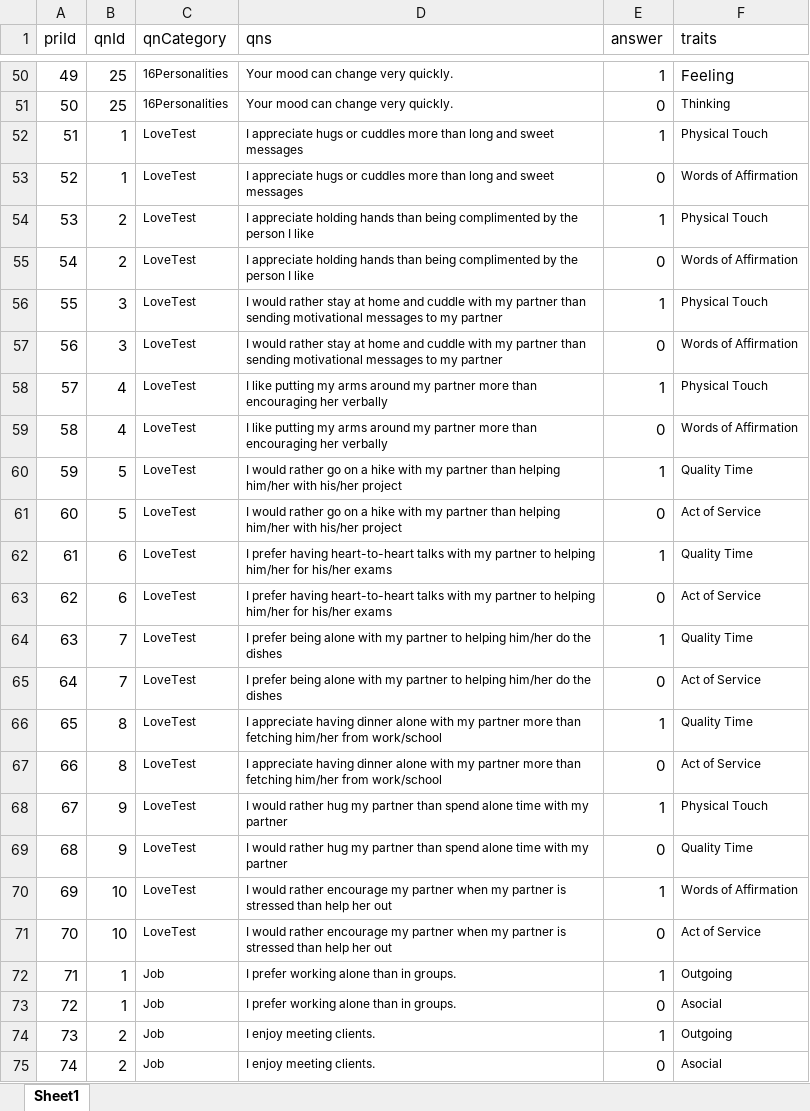
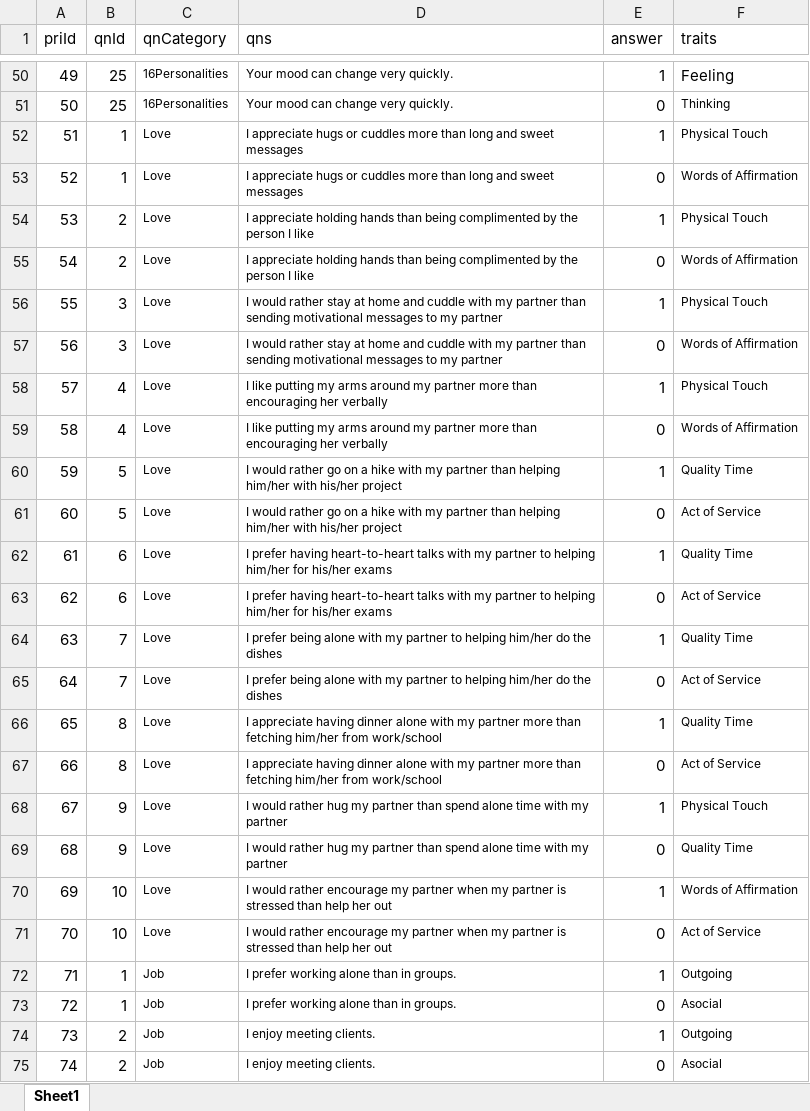
Before and after one commit to chongwei49/DIP-Group-6-Android, an Excel workbook: Database/QuizQns.xlsx, sheet Sheet1, drawn as a sheet; only a part is shown, gaps mark what is left out; values as stored, in another font and other column widths than the file's, no borders; the diff names each change by its address in the sheet, - before the commit and + after, or states it on an @@ line.

Commit message:
Updated Database
Removed compatibility table, added traits table with data, updated users table to include gender column, standardised the category 'LoveTest' into 'Love'.

```diff
--- a/Database/QuizQns.xlsx (sheet Sheet1)
+++ b/Database/QuizQns.xlsx (sheet Sheet1)
-C52:C71 (qnCategory): LoveTest
+C52:C71 (qnCategory): Love
```
Also changed, not shown: 11 other files.
